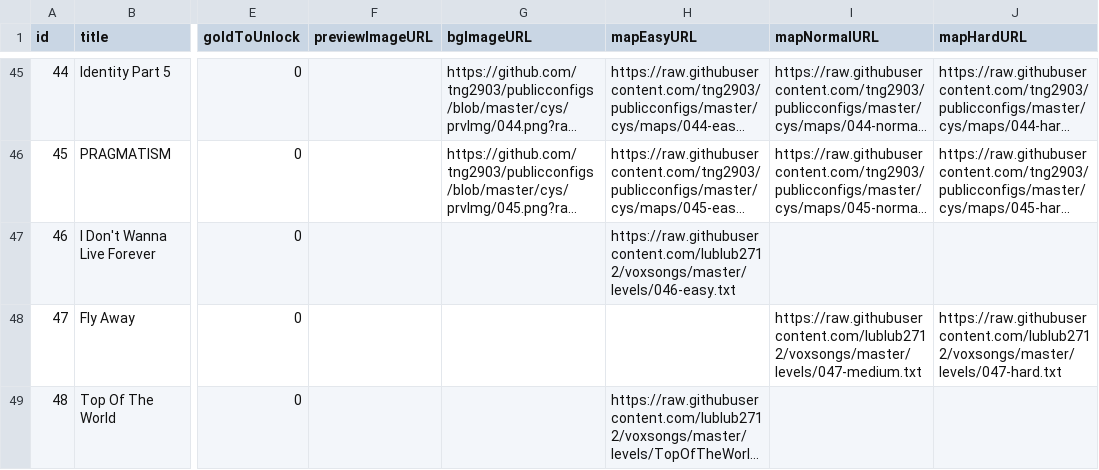
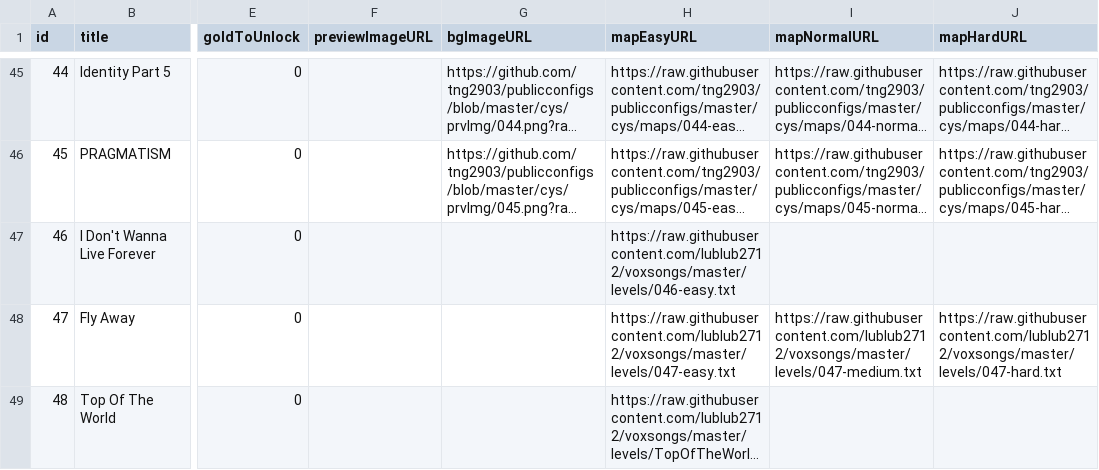
Before and after one commit to lublub2712/voxsongs, a CSV file: songlist.csv, drawn as a sheet; only a part is shown, gaps mark what is left out; long unchanged cells end in …; the diff names each change by its address in the sheet, - before the commit and + after, or states it on an @@ line.

Commit message:
Add files via upload

```diff
--- a/songlist.csv
+++ b/songlist.csv
-H48 (mapEasyURL): (empty)
+H48 (mapEasyURL): https://raw.githubusercontent.com/lublub2712/voxsongs/master/levels/047-easy.txt
```
